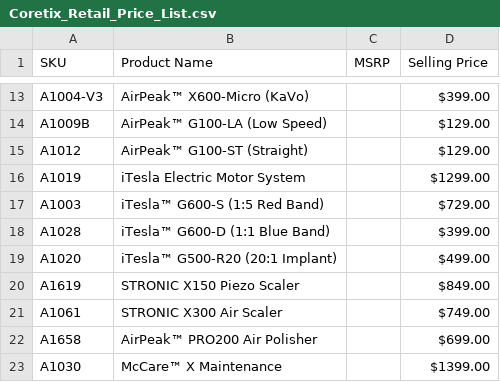
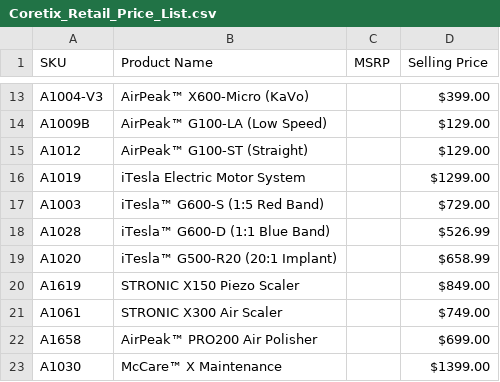
Before and after one commit to frnoalba-hub/dentalcore, a CSV file: public/Coretix_Retail_Price_List.csv, drawn as a sheet; only a part is shown, gaps mark what is left out; the diff covers the shown part only.

```diff
--- a/public/Coretix_Retail_Price_List.csv
+++ b/public/Coretix_Retail_Price_List.csv
@@ -17,4 +17,4 @@ A1019,"iTesla Electric Motor System",,$1299.00
 A1003,"iTesla™ G600-S (1:5 Red Band)",,$729.00
-A1028,"iTesla™ G600-D (1:1 Blue Band)",,$399.00
-A1020,"iTesla™ G500-R20 (20:1 Implant)",,$499.00
+A1028,"iTesla™ G600-D (1:1 Blue Band)",,$526.99
+A1020,"iTesla™ G500-R20 (20:1 Implant)",,$658.99
 A1619,"STRONIC X150 Piezo Scaler",,$849.00
```
Also changed, not shown: 14 edited cells elsewhere in this file, 9 other files.
